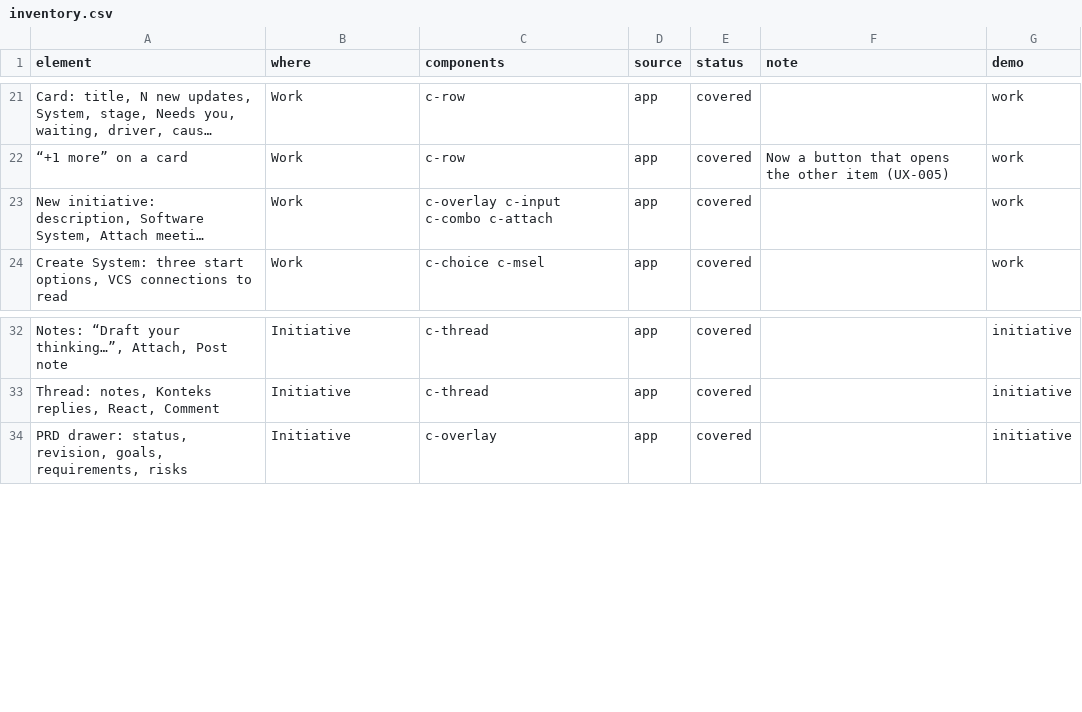
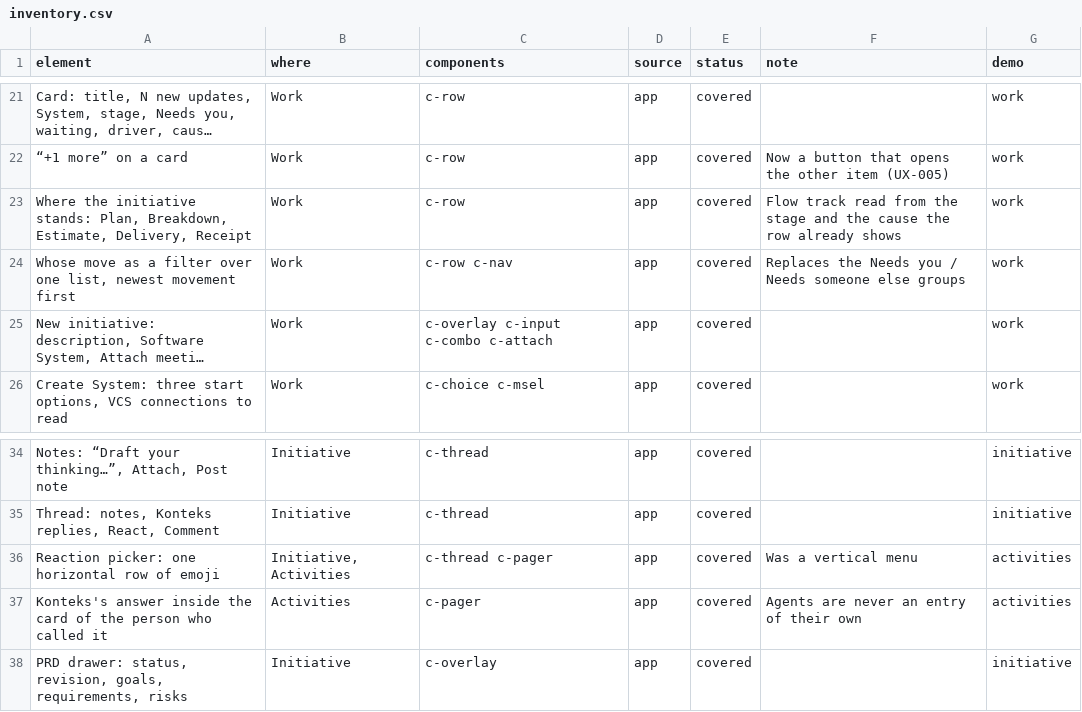
Before and after one commit to ardianysf/propose-konteks, a CSV file: site/code/inventory.csv, drawn as a sheet; only a part is shown, gaps mark what is left out; long unchanged cells end in …; the diff names each change by its address in the sheet, - before the commit and + after, or states it on an @@ line.

```diff
--- a/site/code/inventory.csv
+++ b/site/code/inventory.csv
+row 23: Where the initiative stands: Plan, Breakdown, Estimate, Delivery, Receipt | Work | c-row | app | covered | Flow track read from the stage and the cause the row already shows | work
+row 24: Whose move as a filter over one list, newest movement first | Work | c-row c-nav | app | covered | Replaces the Needs you / Needs someone else groups | work
+row 36: Reaction picker: one horizontal row of emoji | Initiative, Activities | c-thread c-pager | app | covered | Was a vertical menu | activities
+row 37: Konteks's answer inside the card of the person who called it | Activities | c-pager | app | covered | Agents are never an entry of their own | activities
```
Also changed, not shown: 41 other files.
